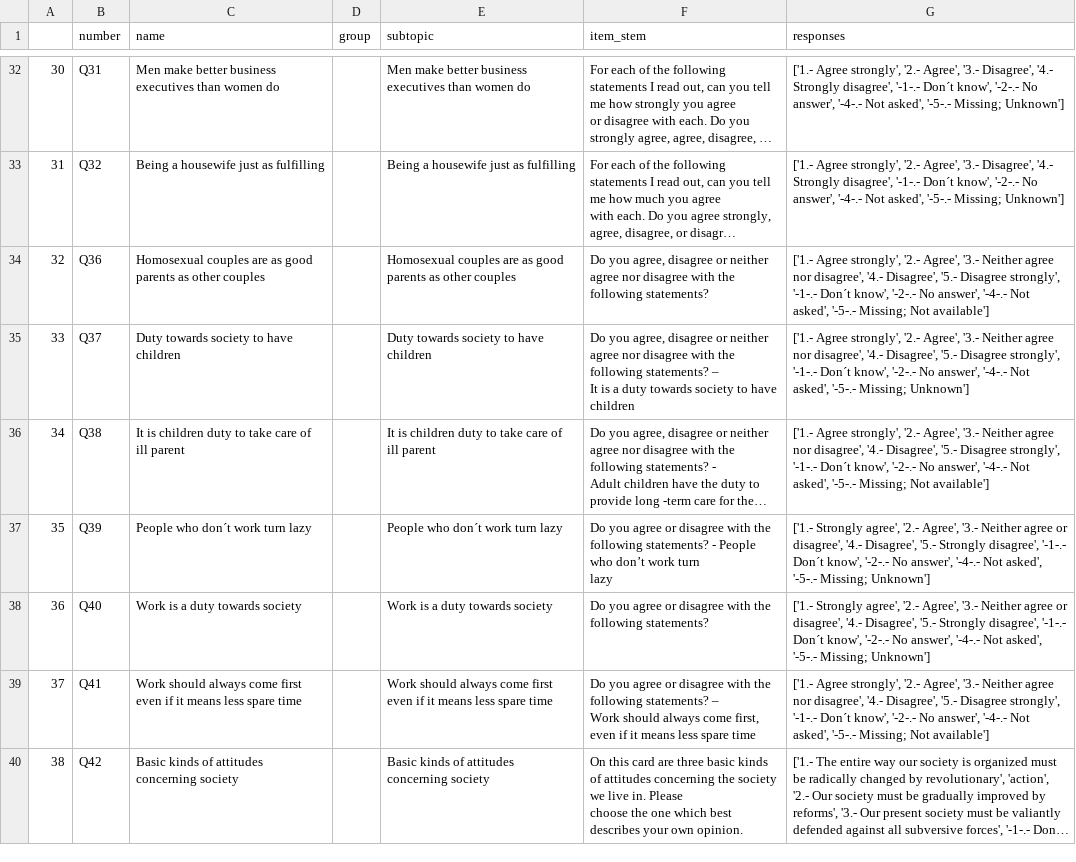
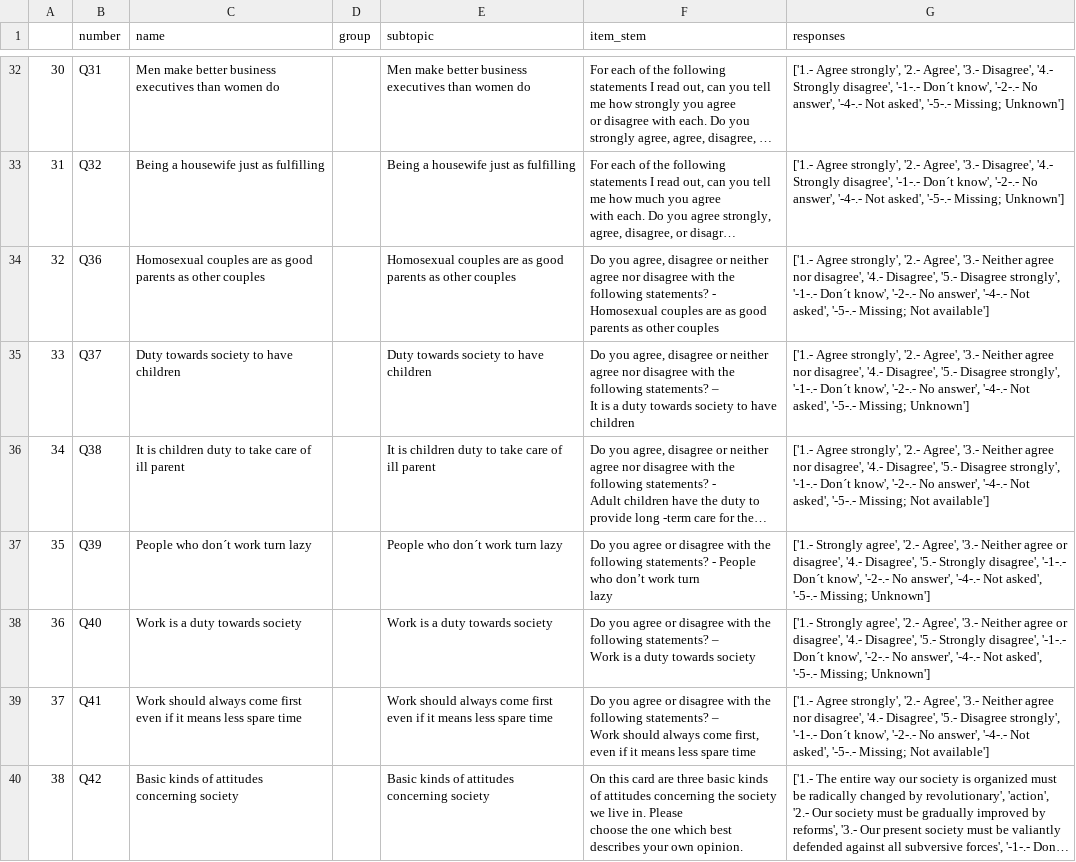
Before and after one commit to tdw75/opiniongpt-survey-simulation, a CSV file: data_files/variables/variables.csv, drawn as a sheet; only a part is shown, gaps mark what is left out; long unchanged cells end in …; ↵ is a line break in a cell; the diff covers the shown part only; the diff names each change by its address in the sheet, - before the commit and + after, or states it on an @@ line.

```diff
--- a/data_files/variables/variables.csv
+++ b/data_files/variables/variables.csv
-F34 (item_stem): …following statements?
+F34 (item_stem): …following statements? - ↵ Homosexual couples are as good parents as other couples
-F38 (item_stem): …following statements?
+F38 (item_stem): …following statements? – ↵ Work is a duty towards society
```
Also changed, not shown: 109 edited cells elsewhere in this file.
